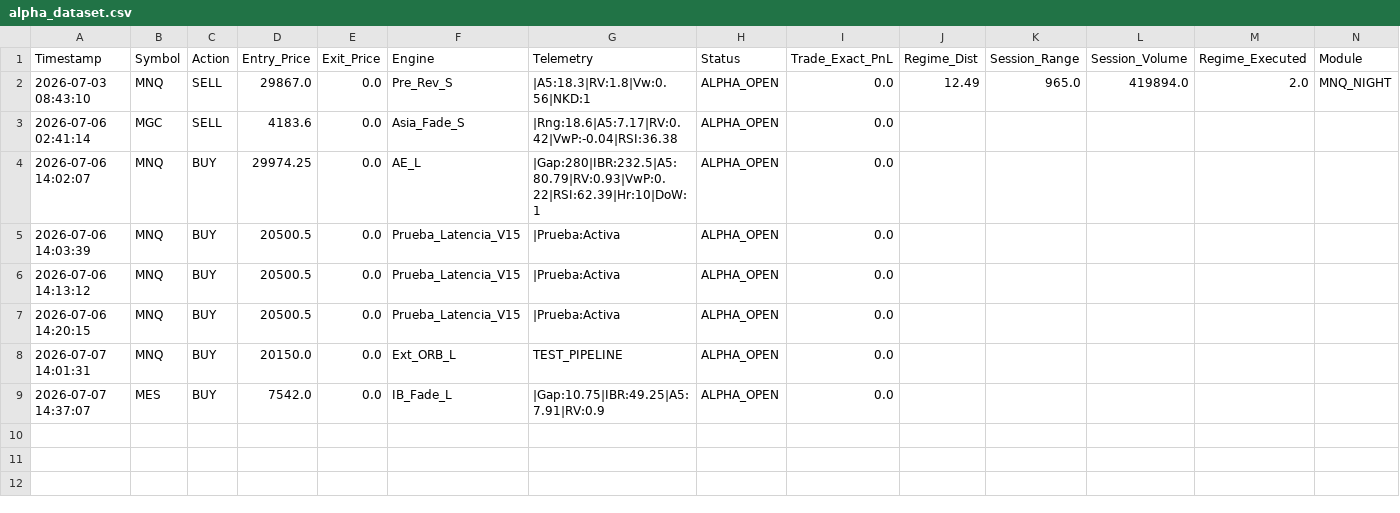
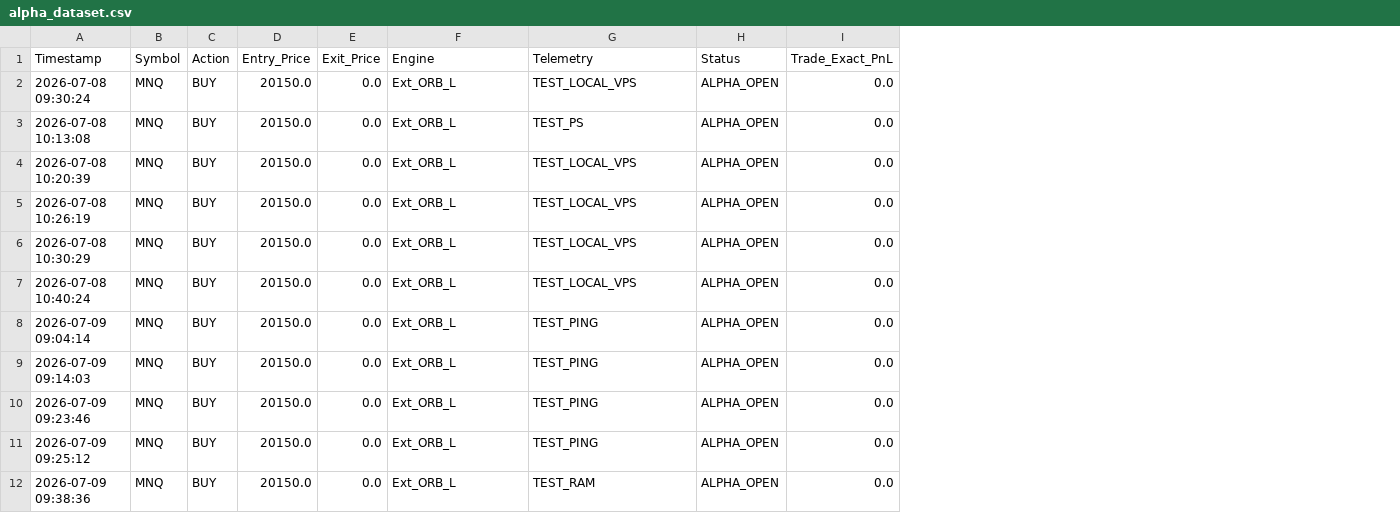
Before and after one commit to LuisPazDev/tradinglab, a CSV file: alpha_dataset.csv, drawn as a sheet; only a part is shown; removed rows and columns are numbered as before the commit, all else as after; the diff covers the shown part only; the diff names each change by its address in the sheet, - before the commit and + after, or states it on an @@ line.

```diff
--- a/alpha_dataset.csv
+++ b/alpha_dataset.csv
-column J (Regime_Dist), row 2: 12.49
-column K (Session_Range), row 2: 965.0
-column L (Session_Volume), row 2: 419894.0
-column M (Regime_Executed), row 2: 2.0
-column N (Module), row 2: MNQ_NIGHT
-A2 (Timestamp): 2026-07-03 08:43:10
+A2 (Timestamp): 2026-07-08 09:30:24
-C2 (Action): SELL
+C2 (Action): BUY
-D2 (Entry_Price): 29867.0
+D2 (Entry_Price): 20150.0
-F2 (Engine): Pre_Rev_S
+F2 (Engine): Ext_ORB_L
-G2 (Telemetry): |A5:18.3|RV:1.8|Vw:0.56|NKD:1
+G2 (Telemetry): TEST_LOCAL_VPS
-row 3: 2026-07-06 02:41:14 | MGC | SELL | 4183.6 | 0.0 | Asia_Fade_S | |Rng:18.6|A5:7.17|RV:0.42|VwP:-0.04|RSI:36.38 | ALPHA_OPEN | 0.0
+row 3: 2026-07-08 10:13:08 | MNQ | BUY | 20150.0 | 0.0 | Ext_ORB_L | TEST_PS | ALPHA_OPEN | 0.0
-A4 (Timestamp): 2026-07-06 14:02:07
+A4 (Timestamp): 2026-07-08 10:20:39
-D4 (Entry_Price): 29974.25
+D4 (Entry_Price): 20150.0
-F4 (Engine): AE_L
+F4 (Engine): Ext_ORB_L
-G4 (Telemetry): |Gap:280|IBR:232.5|A5:80.79|RV:0.93|VwP:0.22|RSI:62.39|Hr:10|DoW:1
+G4 (Telemetry): TEST_LOCAL_VPS
-A5 (Timestamp): 2026-07-06 14:03:39
+A5 (Timestamp): 2026-07-08 10:26:19
-D5:D7 (Entry_Price): 20500.5
+D5:D7 (Entry_Price): 20150.0
-F5:F7 (Engine): Prueba_Latencia_V15
+F5:F7 (Engine): Ext_ORB_L
-G5:G7 (Telemetry): |Prueba:Activa
+G5:G7 (Telemetry): TEST_LOCAL_VPS
-A6 (Timestamp): 2026-07-06 14:13:12
+A6 (Timestamp): 2026-07-08 10:30:29
-A7 (Timestamp): 2026-07-06 14:20:15
+A7 (Timestamp): 2026-07-08 10:40:24
+row 8: 2026-07-09 09:04:14 | MNQ | BUY | 20150.0 | 0.0 | Ext_ORB_L | TEST_PING | ALPHA_OPEN | 0.0
-A9 (Timestamp): 2026-07-07 14:01:31
+A9 (Timestamp): 2026-07-09 09:14:03
-G9 (Telemetry): TEST_PIPELINE
+G9 (Telemetry): TEST_PING
-A10 (Timestamp): 2026-07-07 14:37:07
+A10 (Timestamp): 2026-07-09 09:23:46
-B10 (Symbol): MES
+B10 (Symbol): MNQ
-D10 (Entry_Price): 7542.0
+D10 (Entry_Price): 20150.0
-F10 (Engine): IB_Fade_L
+F10 (Engine): Ext_ORB_L
-G10 (Telemetry): |Gap:10.75|IBR:49.25|A5:7.91|RV:0.9
+G10 (Telemetry): TEST_PING
+row 11: 2026-07-09 09:25:12 | MNQ | BUY | 20150.0 | 0.0 | Ext_ORB_L | TEST_PING | ALPHA_OPEN | 0.0
+row 12: 2026-07-09 09:38:36 | MNQ | BUY | 20150.0 | 0.0 | Ext_ORB_L | TEST_RAM | ALPHA_OPEN | 0.0
```
Also changed, not shown: 7 added rows elsewhere in this file.
